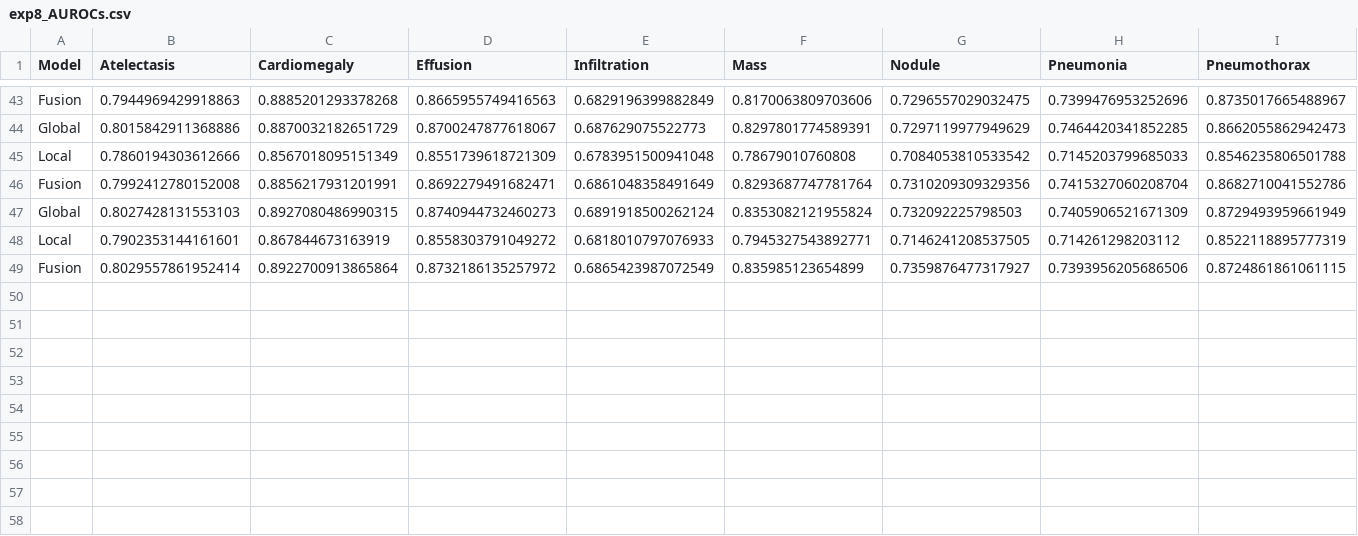
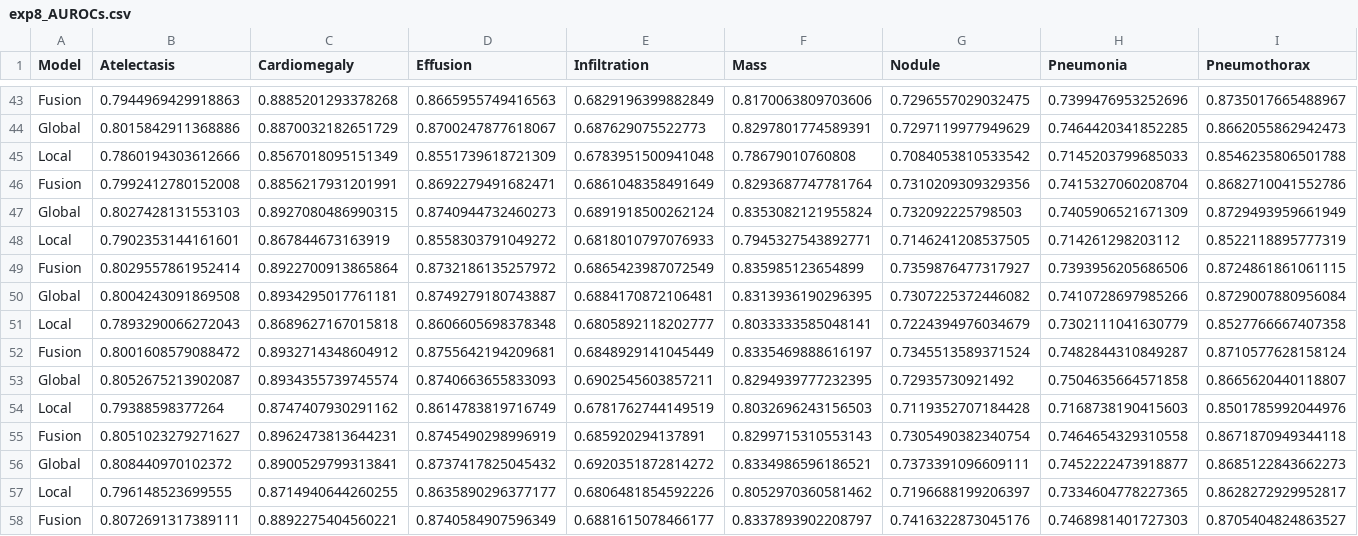
Before and after one commit to maftuhm/thorax-disease-classification-agcnn, a CSV file: experiments/exp8/exp8_AUROCs.csv, drawn as a sheet; only a part is shown, gaps mark what is left out; rows hold the shown columns only; the diff names each change by its address in the sheet, - before the commit and + after, or states it on an @@ line.

```diff
--- a/experiments/exp8/exp8_AUROCs.csv
+++ b/experiments/exp8/exp8_AUROCs.csv
+row 50: Global | 0.8004243091869508 | 0.8934295017761181 | 0.8749279180743887 | 0.6884170872106481 | 0.8313936190296395 | 0.7307225372446082 | 0.7410728697985266 | 0.8729007880956084
+row 51: Local | 0.7893290066272043 | 0.8689627167015818 | 0.8606605698378348 | 0.6805892118202777 | 0.8033333585048141 | 0.7224394976034679 | 0.7302111041630779 | 0.8527766667407358
+row 52: Fusion | 0.8001608579088472 | 0.8932714348604912 | 0.8755642194209681 | 0.6848929141045449 | 0.8335469888616197 | 0.7345513589371524 | 0.7482844310849287 | 0.8710577628158124
+row 53: Global | 0.8052675213902087 | 0.8934355739745574 | 0.8740663655833093 | 0.6902545603857211 | 0.8294939777232395 | 0.72935730921492 | 0.7504635664571858 | 0.8665620440118807
+row 54: Local | 0.79388598377264 | 0.8747407930291162 | 0.8614783819716749 | 0.6781762744149519 | 0.8032696243156503 | 0.7119352707184428 | 0.7168738190415603 | 0.8501785992044976
+row 55: Fusion | 0.8051023279271627 | 0.8962473813644231 | 0.8745490298996919 | 0.685920294137891 | 0.8299715310553143 | 0.7305490382340754 | 0.7464654329310558 | 0.8671870949344118
+row 56: Global | 0.808440970102372 | 0.8900529799313841 | 0.8737417825045432 | 0.6920351872814272 | 0.8334986596186521 | 0.7373391096609111 | 0.7452222473918877 | 0.8685122843662273
+row 57: Local | 0.796148523699555 | 0.8714940644260255 | 0.8635890296377177 | 0.6806481854592226 | 0.8052970360581462 | 0.7196688199206397 | 0.7334604778227365 | 0.8628272929952817
+row 58: Fusion | 0.8072691317389111 | 0.8892275404560221 | 0.8740584907596349 | 0.6881615078466177 | 0.8337893902208797 | 0.7416322873045176 | 0.7468981401727303 | 0.8705404824863527
```
Also changed, not shown: 3 other files.
